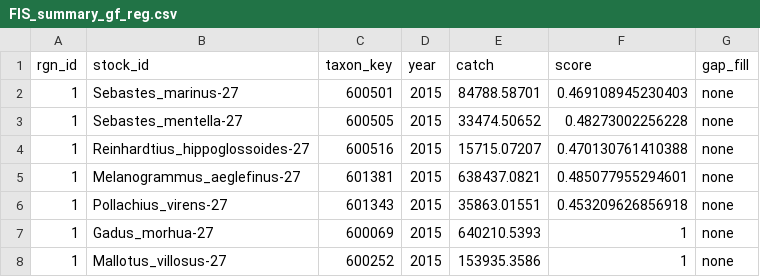
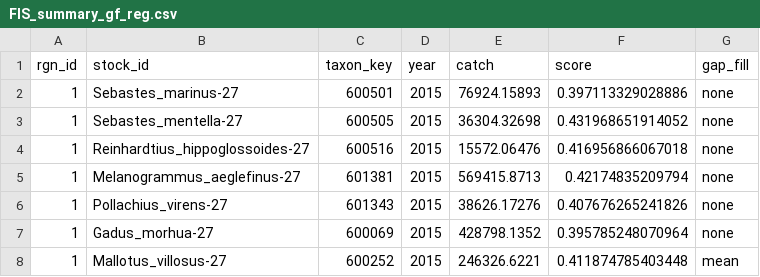
Before and after one commit to OHI-Science/arc, a CSV file: circle2016/temp/FIS_summary_gf_reg.csv, drawn as a sheet.

```diff
--- a/circle2016/temp/FIS_summary_gf_reg.csv
+++ b/circle2016/temp/FIS_summary_gf_reg.csv
@@ -1,8 +1,8 @@
 "rgn_id","stock_id","taxon_key","year","catch","score","gap_fill"
-1,"Sebastes_marinus-27",600501,2015,84788.58701,0.469108945230403,"none"
-1,"Sebastes_mentella-27",600505,2015,33474.50652,0.48273002256228,"none"
-1,"Reinhardtius_hippoglossoides-27",600516,2015,15715.07207,0.470130761410388,"none"
-1,"Melanogrammus_aeglefinus-27",601381,2015,638437.0821,0.485077955294601,"none"
-1,"Pollachius_virens-27",601343,2015,35863.01551,0.453209626856918,"none"
-1,"Gadus_morhua-27",600069,2015,640210.5393,1,"none"
-1,"Mallotus_villosus-27",600252,2015,153935.3586,1,"none"
+1,"Sebastes_marinus-27",600501,2015,76924.15893,0.397113329028886,"none"
+1,"Sebastes_mentella-27",600505,2015,36304.32698,0.431968651914052,"none"
+1,"Reinhardtius_hippoglossoides-27",600516,2015,15572.06476,0.416956866067018,"none"
+1,"Melanogrammus_aeglefinus-27",601381,2015,569415.8713,0.42174835209794,"none"
+1,"Pollachius_virens-27",601343,2015,38626.17276,0.407676265241826,"none"
+1,"Gadus_morhua-27",600069,2015,428798.1352,0.395785248070964,"none"
+1,"Mallotus_villosus-27",600252,2015,246326.6221,0.411874785403448,"mean"
```
Also changed, not shown: circle2016/temp/FIS_summary_gf2_reg.csv, 6 other files.
